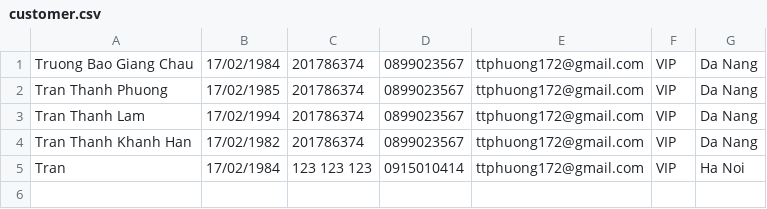
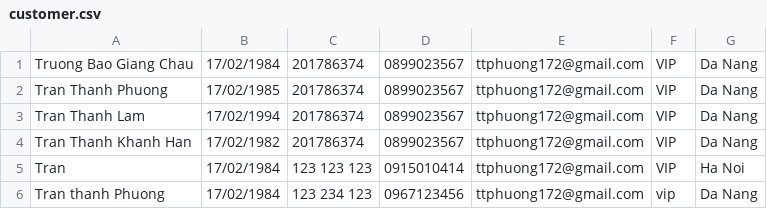
Before and after one commit to ttphuong172/A1120I1, a CSV file: Module2/src/furamaresort/data/customer.csv, drawn as a sheet.

```diff
--- a/Module2/src/furamaresort/data/customer.csv
+++ b/Module2/src/furamaresort/data/customer.csv
@@ -5 +5,2 @@ Tran Thanh Khanh Han,17/02/1982,201786374,0899023567,ttphuong172@gmail.com,VIP,D
 Tran,17/02/1984,123 123 123,0915010414,ttphuong172@gmail.com,VIP,Ha Noi
+Tran thanh Phuong,17/02/1984,123 234 123,0967123456,ttphuong172@gmail.com,vip,Da Nang
```
Also changed, not shown: Module2/out/production/Module2/furamaresort/data/booking.csv, Module2/out/production/Module2/furamaresort/data/customer.csv, 37 other files.
